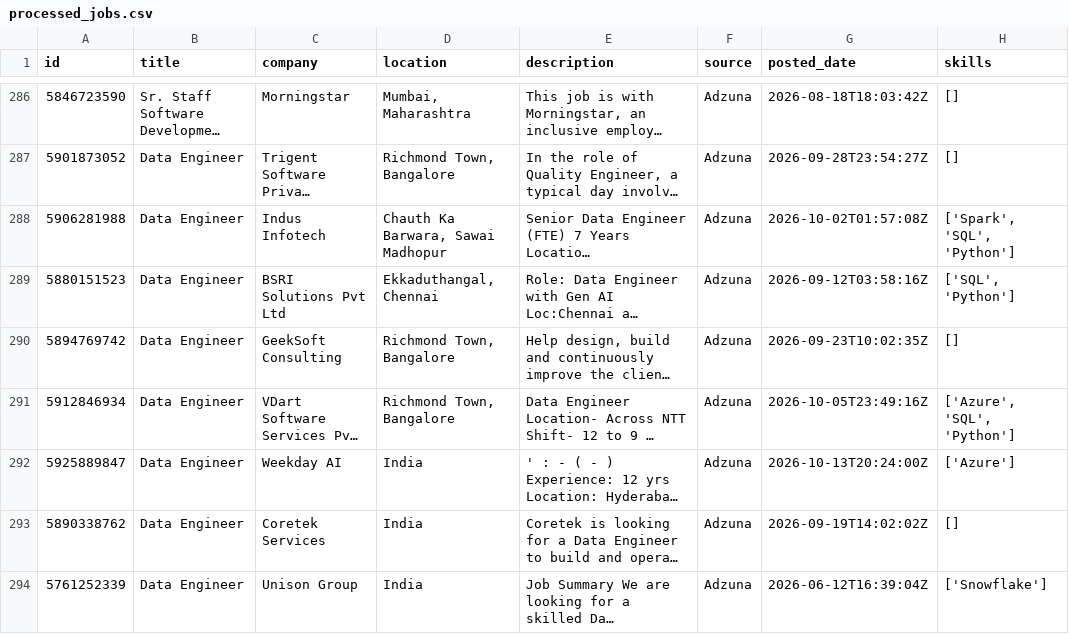
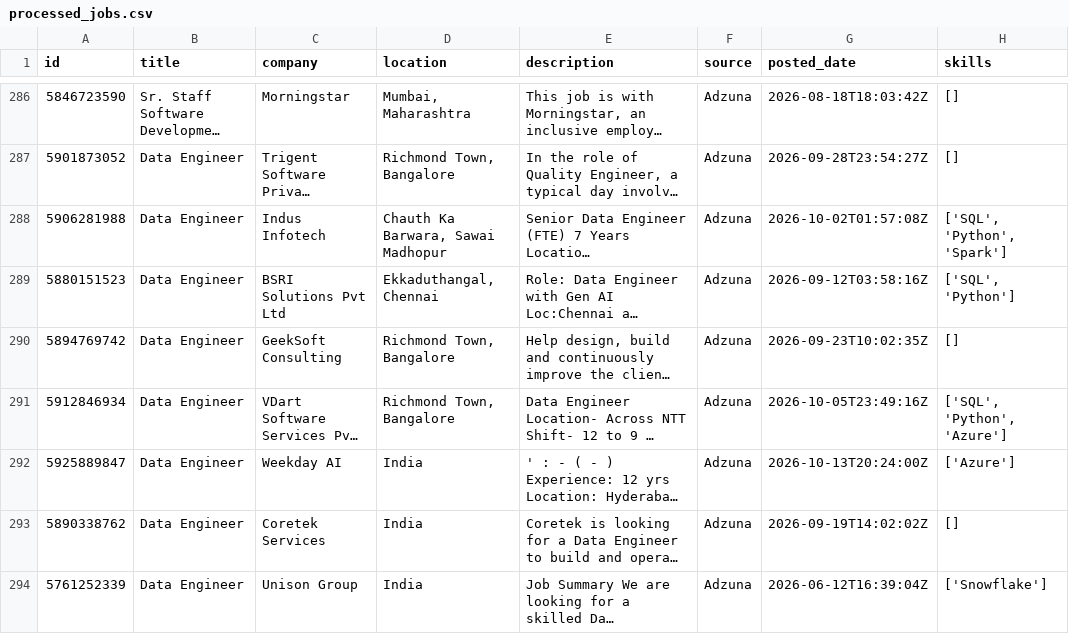
Before and after one commit to ShivaniEzhil/SkillTrend, a CSV file: data/processed/processed_jobs.csv, drawn as a sheet; only a part is shown, gaps mark what is left out; long unchanged cells end in …; the diff covers the shown part only; the diff names each change by its address in the sheet, - before the commit and + after, or states it on an @@ line.

```diff
--- a/data/processed/processed_jobs.csv
+++ b/data/processed/processed_jobs.csv
-H288 (skills): ['Spark', 'SQL', 'Python']
+H288 (skills): ['SQL', 'Python', 'Spark']
-H291 (skills): ['Azure', 'SQL', 'Python']
+H291 (skills): ['SQL', 'Python', 'Azure']
```
Also changed, not shown: 2 added rows, 1 moved row and 61 edited cells elsewhere in this file, 1 other file.
